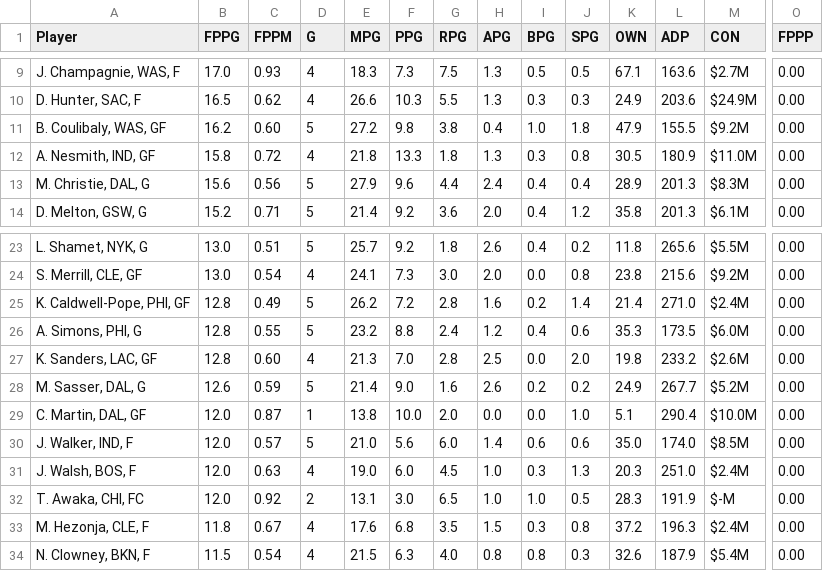
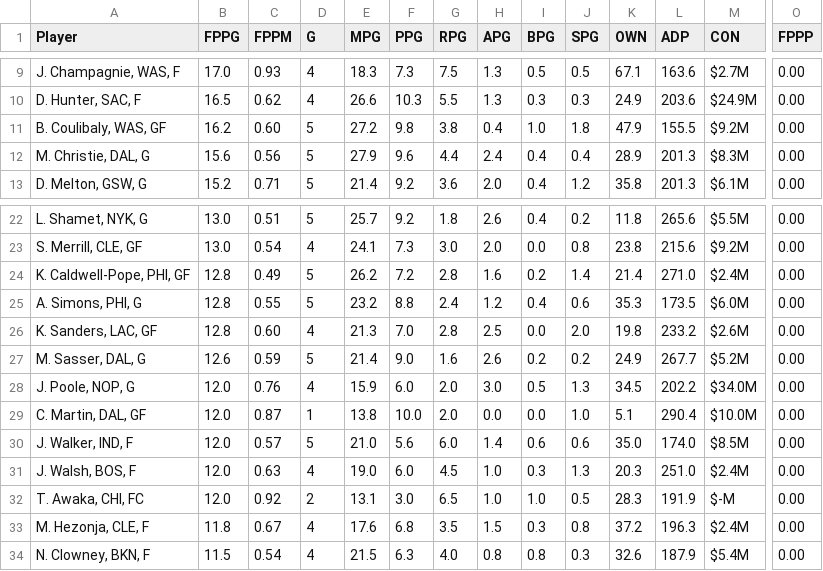
Before and after one commit to fedecast/SandC_draft, a CSV file: data/free_agents.csv, drawn as a sheet; only a part is shown, gaps mark what is left out; removed rows and columns are numbered as before the commit, all else as after; rows hold the shown columns only; the diff names each change by its address in the sheet, - before the commit and + after, or states it on an @@ line.

```diff
--- a/data/free_agents.csv
+++ b/data/free_agents.csv
-row 12: A. Nesmith, IND, GF | 15.8 | 0.72 | 4 | 21.8 | 13.3 | 1.8 | 1.3 | 0.3 | 0.8 | 30.5 | 180.9 | $11.0M | 0.00
+row 28: J. Poole, NOP, G | 12.0 | 0.76 | 4 | 15.9 | 6.0 | 2.0 | 3.0 | 0.5 | 1.3 | 34.5 | 202.2 | $34.0M | 0.00
```
Also changed, not shown: 4 other files.
